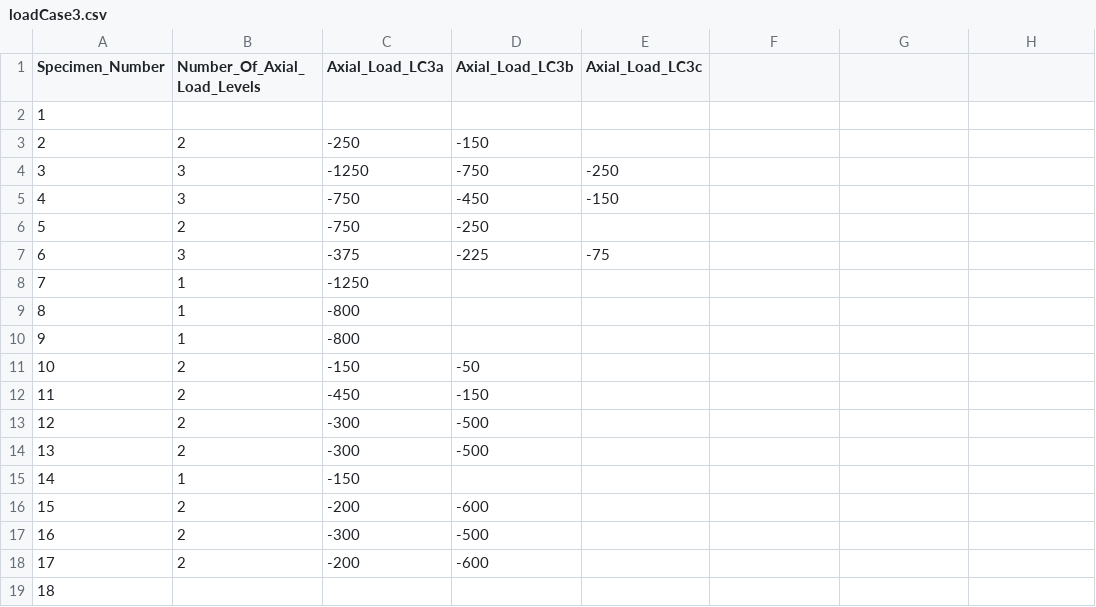
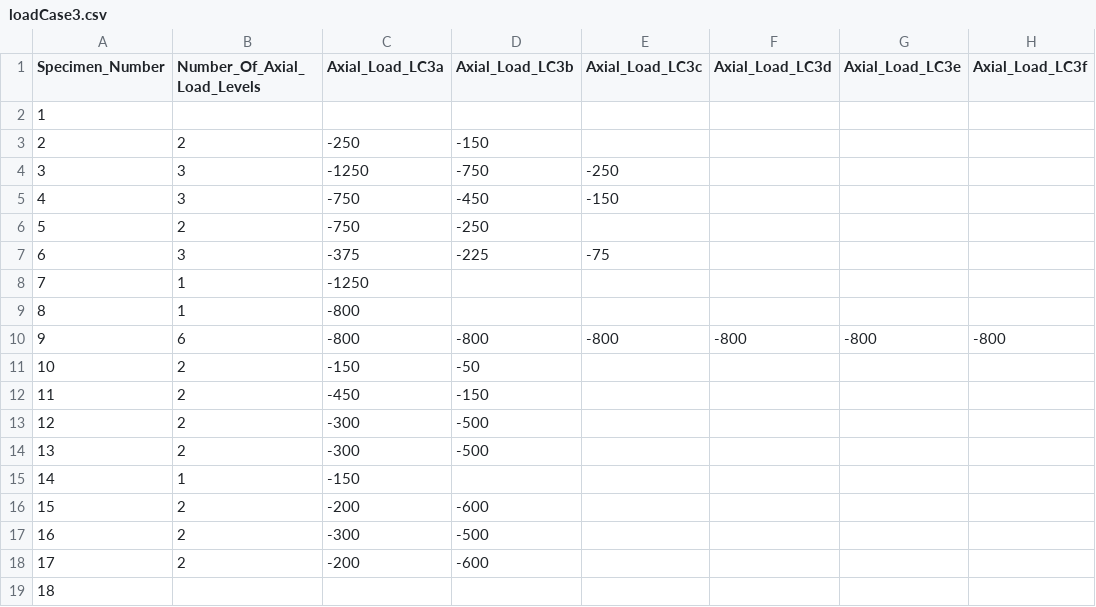
Before and after one commit to denavit/MAST-CFT-Tests, a CSV file: specimenData/loadCase3.csv, drawn as a sheet; the diff names each change by its address in the sheet, - before the commit and + after, or states it on an @@ line.

Commit message:
MAST Specimen Data Updates

```diff
--- a/specimenData/loadCase3.csv
+++ b/specimenData/loadCase3.csv
-F1: (empty)
+F1: Axial_Load_LC3d
-G1: (empty)
+G1: Axial_Load_LC3e
-H1: (empty)
+H1: Axial_Load_LC3f
-B10 (Number_Of_Axial_Load_Levels): 1
+B10 (Number_Of_Axial_Load_Levels): 6
-D10 (Axial_Load_LC3b): (empty)
+D10 (Axial_Load_LC3b): -800
-E10 (Axial_Load_LC3c): (empty)
+E10 (Axial_Load_LC3c): -800
-F10 (Axial_Load_LC3d): (empty)
+F10 (Axial_Load_LC3d): -800
-G10 (Axial_Load_LC3e): (empty)
+G10 (Axial_Load_LC3e): -800
-H10 (Axial_Load_LC3f): (empty)
+H10 (Axial_Load_LC3f): -800
```
Also changed, not shown: specimenData/loadCase1.csv, 1 other file.
